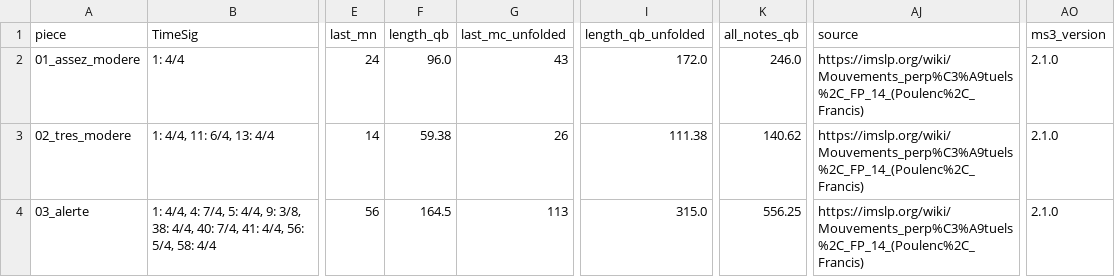
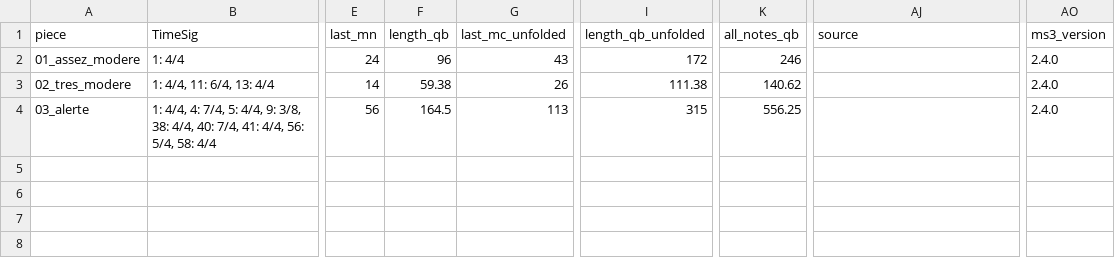
Before and after one commit to DCMLab/poulenc_mouvements_perpetuels, a TSV file: metadata.tsv, drawn as a sheet; only a part is shown, gaps mark what is left out; the diff names each change by its address in the sheet, - before the commit and + after, or states it on an @@ line.

Commit message:
source column was wrongly populated with imslp links

```diff
--- a/metadata.tsv
+++ b/metadata.tsv
-F2 (length_qb): 96.0
+F2 (length_qb): 96
-I2 (length_qb_unfolded): 172.0
+I2 (length_qb_unfolded): 172
-K2 (all_notes_qb): 246.0
+K2 (all_notes_qb): 246
-AJ2:AJ4 (source): https://imslp.org/wiki/Mouvements_perp%C3%A9tuels%2C_FP_14_(Poulenc%2C_Francis)
+AJ2:AJ4 (source): (empty)
-AO2:AO4 (ms3_version): 2.1.0
+AO2:AO4 (ms3_version): 2.4.0
-I4 (length_qb_unfolded): 315.0
+I4 (length_qb_unfolded): 315
```
Also changed, not shown: 1 other file.
